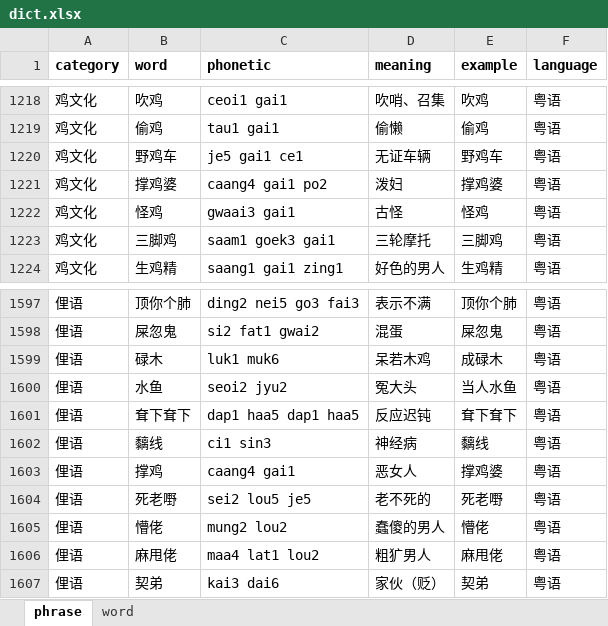
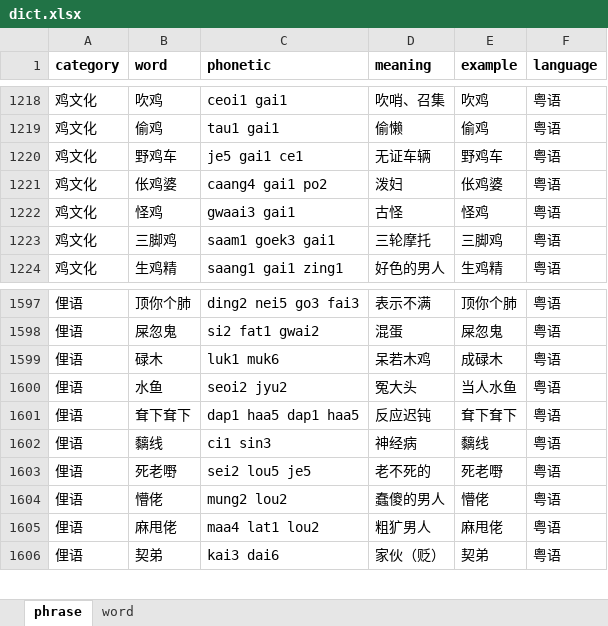
Before and after one commit to viewnn/wordcards, an Excel workbook: dict.xlsx, sheet phrase, drawn as a sheet; only a part is shown, gaps mark what is left out; values as stored, in another font and other column widths than the file's, no borders; the diff names each change by its address in the sheet, - before the commit and + after, or states it on an @@ line.

```diff
--- a/dict.xlsx (sheet phrase)
+++ b/dict.xlsx (sheet phrase)
-B1221 (word): 撑鸡婆
+B1221 (word): 伥鸡婆
-E1221 (example): 撑鸡婆
+E1221 (example): 伥鸡婆
-row 1603: 俚语 | 撑鸡 | caang4 gai1 | 恶女人 | 撑鸡婆 | 粤语
```
Also changed, not shown: sheet word, 1 other file.
